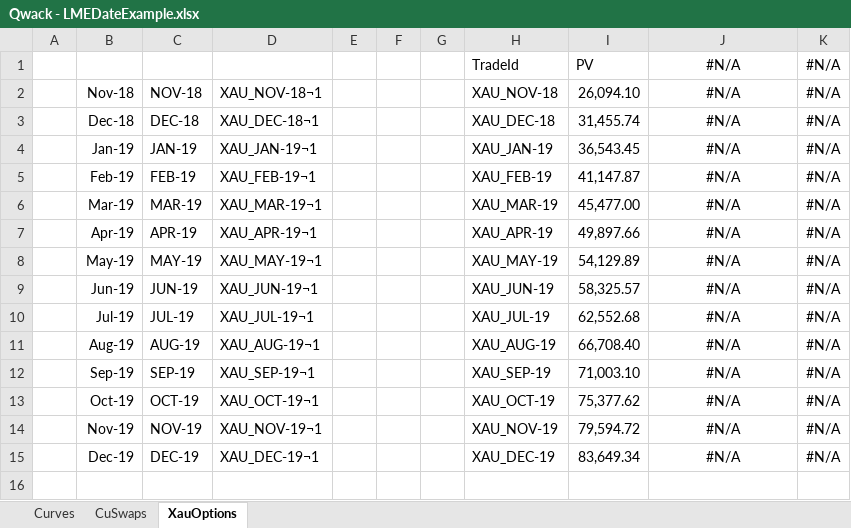
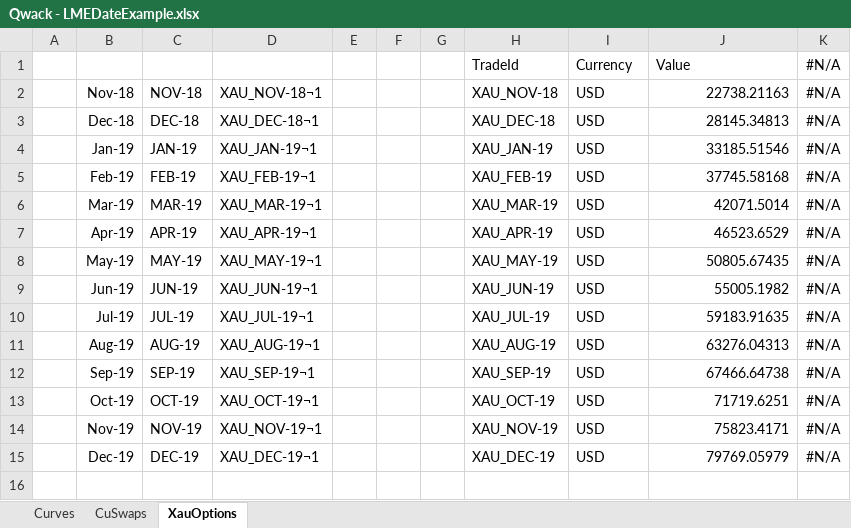
Before and after one commit to cetusfinance/qwack, an Excel workbook: examples/Qwack - LMEDateExample.xlsx, sheet XauOptions, drawn as a sheet; only a part is shown; values as stored, in another font and other column widths than the file's, no borders; the diff covers the shown part only; the diff names each change by its address in the sheet, - before the commit and + after, or states it on an @@ line.

```diff
--- a/examples/Qwack - LMEDateExample.xlsx (sheet XauOptions)
+++ b/examples/Qwack - LMEDateExample.xlsx (sheet XauOptions)
-I1: PV
+I1: Currency
-J1: #N/A
+J1: Value
-J1 alignment: center
+J1 alignment: left
-I2: 26,094.10
+I2: USD
-J2: #N/A
+J2: 22738.21163
-J2:J15 alignment: center
+J2:J15 alignment: right
-I3: 31,455.74
+I3: USD
-J3: #N/A
+J3: 28145.34813
-I4: 36,543.45
+I4: USD
-J4: #N/A
+J4: 33185.51546
-I5: 41,147.87
+I5: USD
-J5: #N/A
+J5: 37745.58168
-I6: 45,477.00
+I6: USD
-J6: #N/A
+J6: 42071.5014
-I7: 49,897.66
+I7: USD
-J7: #N/A
+J7: 46523.6529
-I8: 54,129.89
+I8: USD
-J8: #N/A
+J8: 50805.67435
-I9: 58,325.57
+I9: USD
-J9: #N/A
+J9: 55005.1982
-I10: 62,552.68
+I10: USD
-J10: #N/A
+J10: 59183.91635
-I11: 66,708.40
+I11: USD
-J11: #N/A
+J11: 63276.04313
-I12: 71,003.10
+I12: USD
-J12: #N/A
+J12: 67466.64738
-I13: 75,377.62
+I13: USD
-J13: #N/A
+J13: 71719.6251
-I14: 79,594.72
+I14: USD
-J14: #N/A
+J14: 75823.4171
-I15: 83,649.34
+I15: USD
-J15: #N/A
+J15: 79769.05979
```
Also changed, not shown: other rows of this sheet, sheet Curves, sheet CuSwaps, formulas that keep their value.
